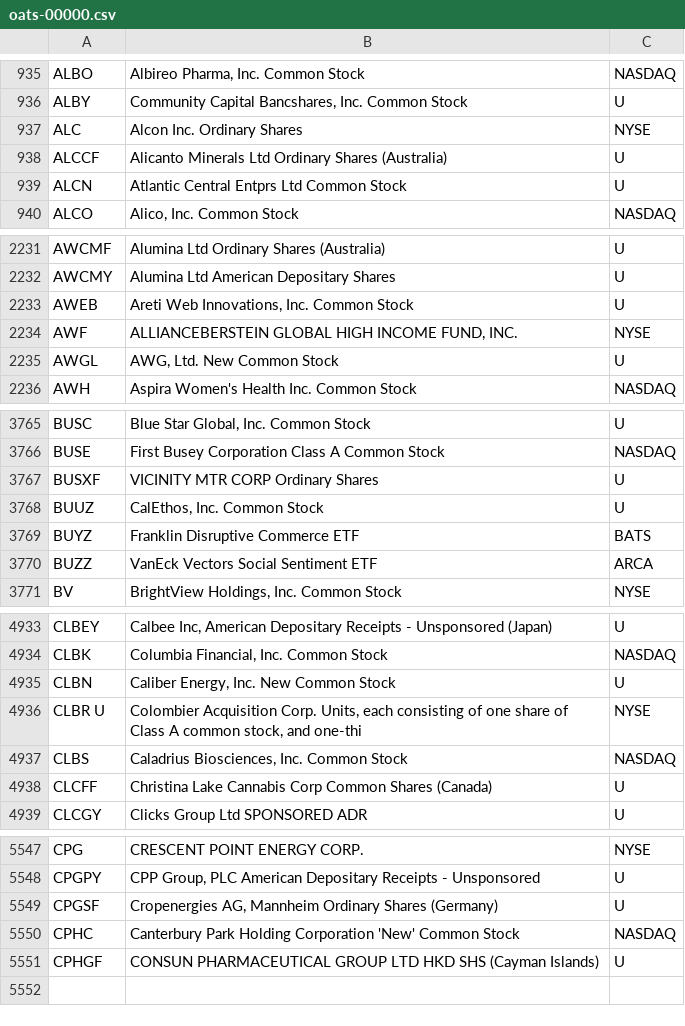
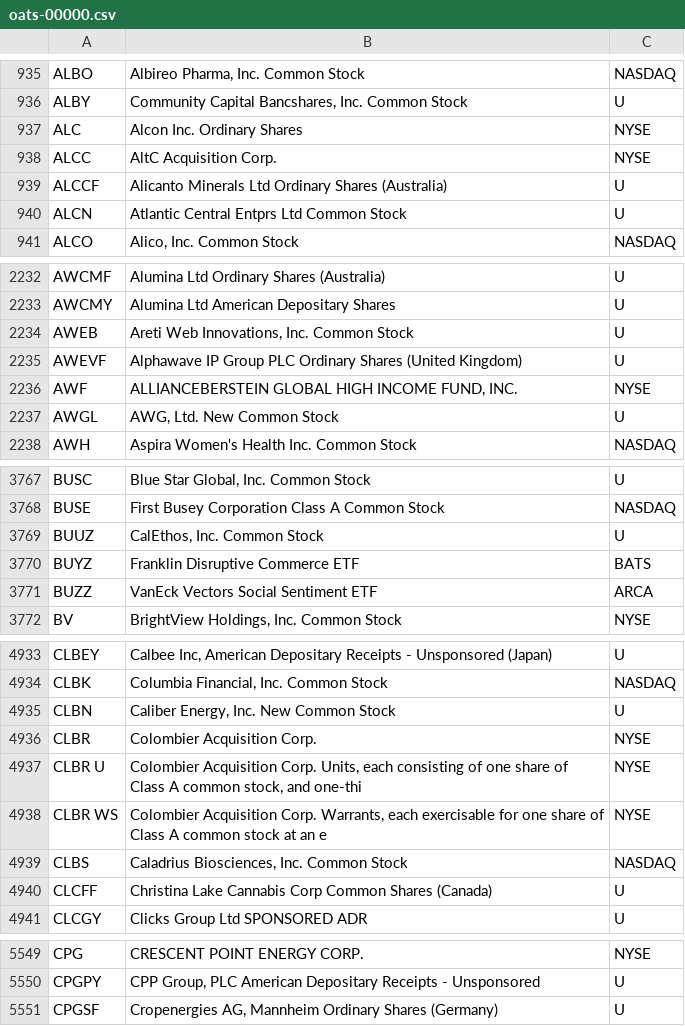
Before and after one commit to haoenhui/oats-reportable, a CSV file: oats-00000.csv, drawn as a sheet; only a part is shown, gaps mark what is left out; the diff covers the shown part only.

```diff
--- a/oats-00000.csv
+++ b/oats-00000.csv
@@ -937,2 +937,3 @@ ALBY,"Community Capital Bancshares, Inc. Common Stock",U
 ALC,Alcon Inc. Ordinary Shares,NYSE
+ALCC,AltC Acquisition Corp.,NYSE
 ALCCF,Alicanto Minerals Ltd Ordinary Shares (Australia),U
@@ -2233,2 +2234,3 @@ AWCMY,Alumina Ltd American Depositary Shares,U
 AWEB,"Areti Web Innovations, Inc. Common Stock",U
+AWEVF,Alphawave IP Group PLC Ordinary Shares (United Kingdom),U
 AWF,"ALLIANCEBERSTEIN GLOBAL HIGH INCOME FUND, INC.",NYSE
@@ -3766,3 +3768,2 @@ BUSC,"Blue Star Global, Inc. Common Stock",U
 BUSE,First Busey Corporation Class A Common Stock,NASDAQ
-BUSXF,VICINITY MTR CORP Ordinary Shares,U
 BUUZ,"CalEthos, Inc.  Common Stock",U
@@ -4935,3 +4935,5 @@ CLBK,"Columbia Financial, Inc. Common Stock",NASDAQ
 CLBN,"Caliber Energy, Inc. New Common Stock",U
+CLBR,Colombier Acquisition Corp.,NYSE
 CLBR U,"Colombier Acquisition Corp. Units, each consisting of one share of Class A common stock, and one-thi",NYSE
+CLBR WS,"Colombier Acquisition Corp. Warrants, each exercisable for one share of Class A common stock at an e",NYSE
 CLBS,"Caladrius Biosciences, Inc. Common Stock",NASDAQ
@@ -5549,3 +5551 @@ CPGPY,"CPP Group, PLC American Depositary Receipts - Unsponsored",U
 CPGSF,"Cropenergies AG, Mannheim Ordinary Shares (Germany)",U
-CPHC,Canterbury Park Holding Corporation 'New' Common Stock,NASDAQ
-CPHGF,CONSUN PHARMACEUTICAL GROUP LTD HKD SHS (Cayman Islands),U
```
Also changed, not shown: 1 removed row elsewhere in this file, oats-05000.csv, oats-10000.csv, 2 other files.
